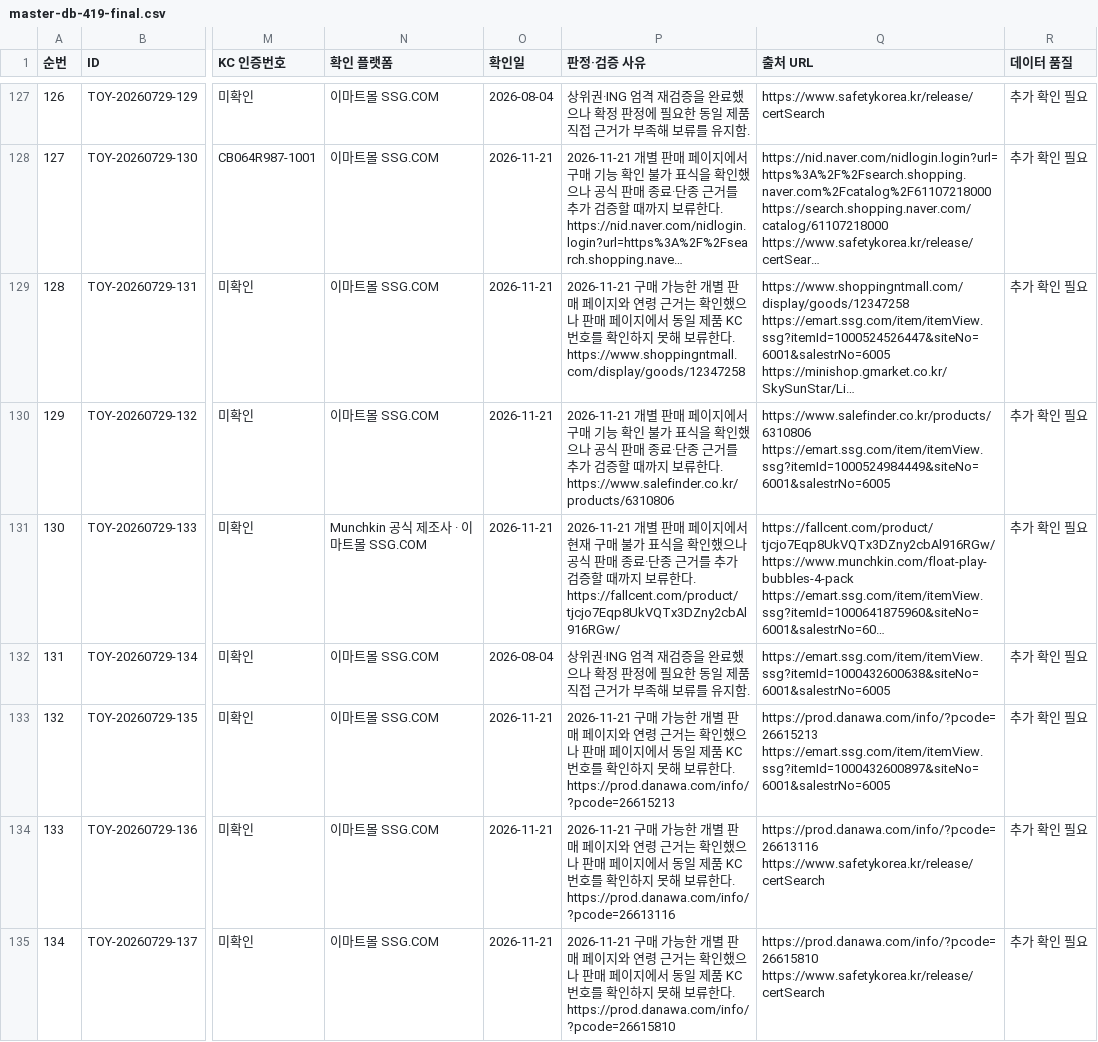
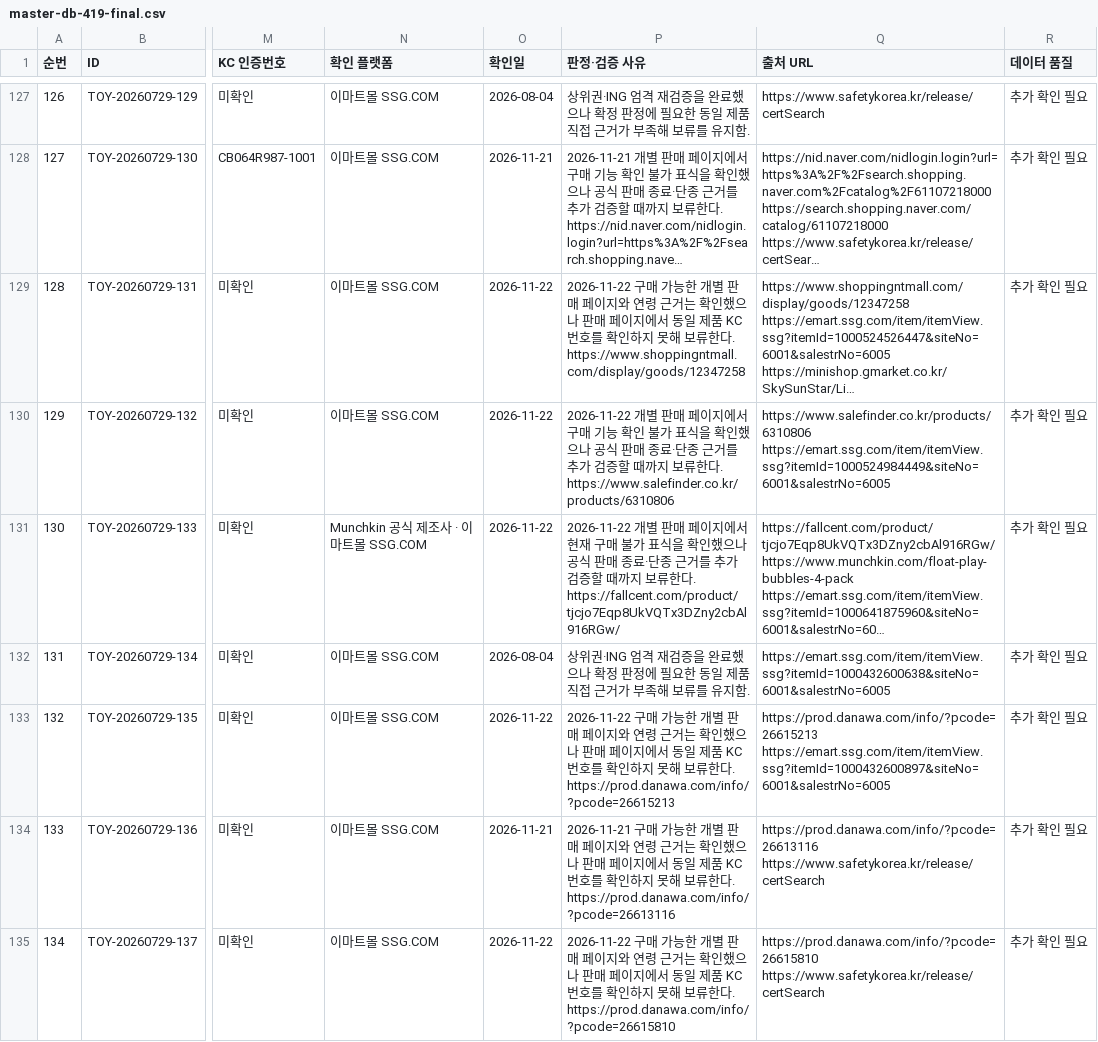
Before and after one commit to pamyo2607/k-baby-made, a CSV file: data/master-db-419-final.csv, drawn as a sheet; only a part is shown, gaps mark what is left out; long unchanged cells end in …; the diff covers the shown part only; the diff names each change by its address in the sheet, - before the commit and + after, or states it on an @@ line.

```diff
--- a/data/master-db-419-final.csv
+++ b/data/master-db-419-final.csv
-O129:O131 (확인일): 2026-11-21
+O129:O131 (확인일): 2026-11-22
-P129 (판정·검증 사유): 2026-11-21 구매 가…
+P129 (판정·검증 사유): 2026-11-22 구매 가…
-P130 (판정·검증 사유): 2026-11-21 개별 판…
+P130 (판정·검증 사유): 2026-11-22 개별 판…
-P131 (판정·검증 사유): 2026-11-21 개별 판…
+P131 (판정·검증 사유): 2026-11-22 개별 판…
-O133 (확인일): 2026-11-21
+O133 (확인일): 2026-11-22
-P133 (판정·검증 사유): 2026-11-21 구매 가…
+P133 (판정·검증 사유): 2026-11-22 구매 가…
-O135 (확인일): 2026-11-21
+O135 (확인일): 2026-11-22
-P135 (판정·검증 사유): 2026-11-21 구매 가…
+P135 (판정·검증 사유): 2026-11-22 구매 가…
```
Also changed, not shown: 81 edited cells elsewhere in this file, public/data/master-db-419-final.csv, public/master-db-sync.csv, 33 other files.
